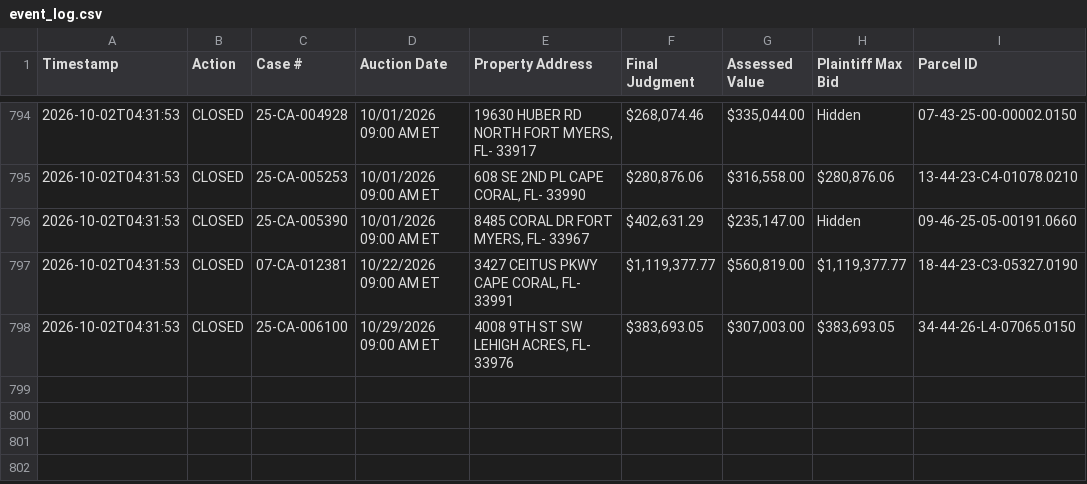
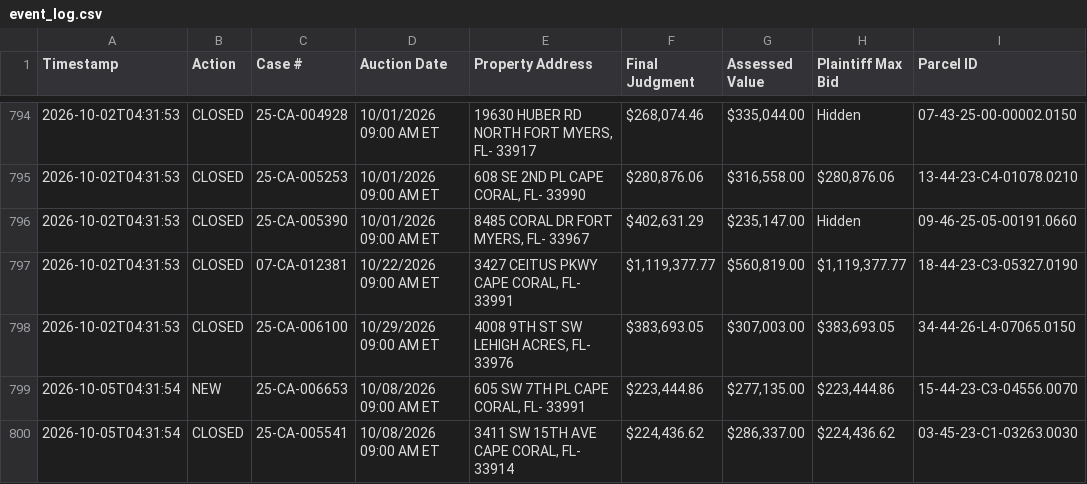
Before and after one commit to figlesias7/Realforeclose-lee, a CSV file: data/event_log.csv, drawn as a sheet; only a part is shown, gaps mark what is left out.

```diff
--- a/data/event_log.csv
+++ b/data/event_log.csv
@@ -798 +798,3 @@ Timestamp,Action,Case #,Auction Date,Property Address,Final Judgment,Assessed Va
 2026-10-02T04:31:53,CLOSED,25-CA-006100,10/29/2026 09:00 AM ET,"4008 9TH ST SW LEHIGH ACRES, FL- 33976","$383,693.05","$307,003.00","$383,693.05",34-44-26-L4-07065.0150
+2026-10-05T04:31:54,NEW,25-CA-006653,10/08/2026 09:00 AM ET,"605 SW 7TH PL CAPE CORAL, FL- 33991","$223,444.86","$277,135.00","$223,444.86",15-44-23-C3-04556.0070
+2026-10-05T04:31:54,CLOSED,25-CA-005541,10/08/2026 09:00 AM ET,"3411 SW 15TH AVE CAPE CORAL, FL- 33914","$224,436.62","$286,337.00","$224,436.62",03-45-23-C1-03263.0030
```
Also changed, not shown: data/all_seen.csv, 3 other files.
